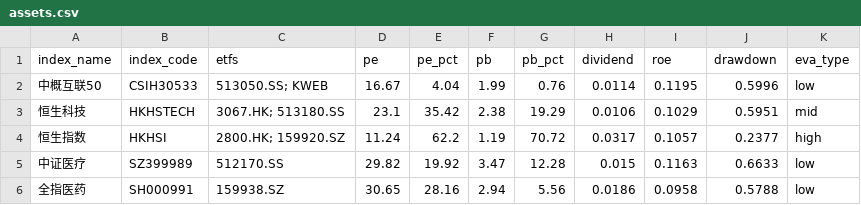
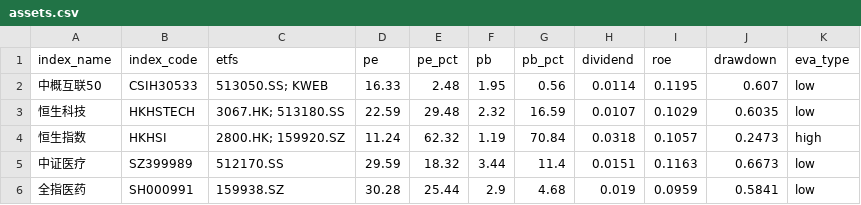
Before and after one commit to kay-github/ETF_guzhi, a CSV file: docs/assets.csv, drawn as a sheet; only a part is shown; the diff covers the shown part only.

```diff
--- a/docs/assets.csv
+++ b/docs/assets.csv
@@ -1,6 +1,6 @@
 index_name,index_code,etfs,pe,pe_pct,pb,pb_pct,dividend,roe,drawdown,eva_type
-中概互联50,CSIH30533,513050.SS; KWEB,16.67,4.04,1.99,0.76,0.0114,0.1195,0.5996,low
-恒生科技,HKHSTECH,3067.HK; 513180.SS,23.1,35.42,2.38,19.29,0.0106,0.1029,0.5951,mid
-恒生指数,HKHSI,2800.HK; 159920.SZ,11.24,62.2,1.19,70.72,0.0317,0.1057,0.2377,high
-中证医疗,SZ399989,512170.SS,29.82,19.92,3.47,12.28,0.015,0.1163,0.6633,low
-全指医药,SH000991,159938.SZ,30.65,28.16,2.94,5.56,0.0186,0.0958,0.5788,low
+中概互联50,CSIH30533,513050.SS; KWEB,16.33,2.48,1.95,0.56,0.0114,0.1195,0.607,low
+恒生科技,HKHSTECH,3067.HK; 513180.SS,22.59,29.48,2.32,16.59,0.0107,0.1029,0.6035,low
+恒生指数,HKHSI,2800.HK; 159920.SZ,11.24,62.32,1.19,70.84,0.0318,0.1057,0.2473,high
+中证医疗,SZ399989,512170.SS,29.59,18.32,3.44,11.4,0.0151,0.1163,0.6673,low
+全指医药,SH000991,159938.SZ,30.28,25.44,2.9,4.68,0.019,0.0959,0.5841,low
```
Also changed, not shown: 87 edited cells elsewhere in this file.
